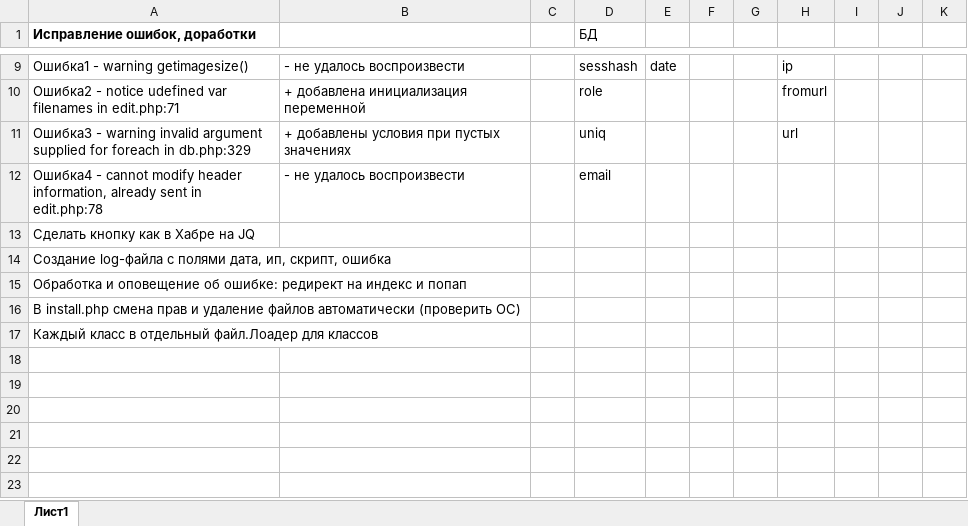
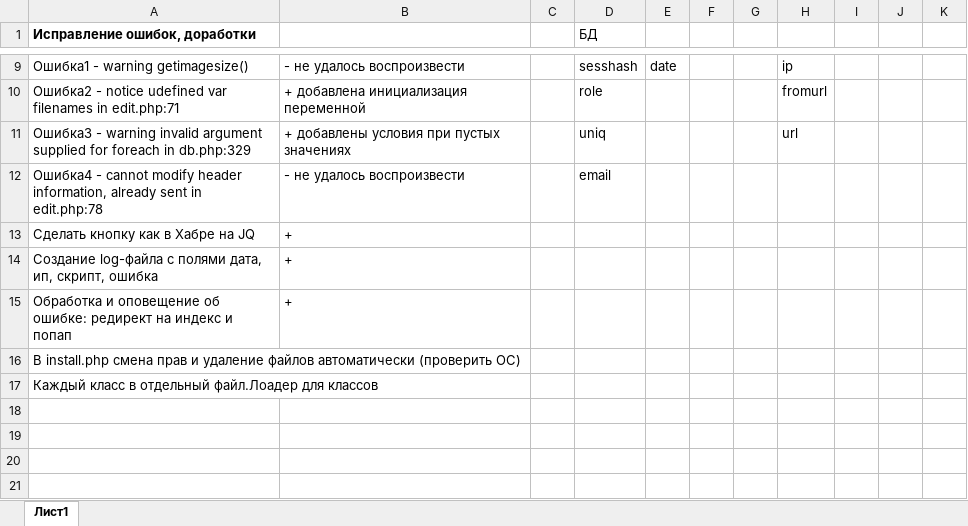
Before and after one commit to dzkdzk/phptest, an Excel workbook: _plan.xlsx, sheet Лист1, drawn as a sheet; only a part is shown, gaps mark what is left out; the shorter side is filled out with more unchanged rows; values as stored, in another font and other column widths than the file's, no borders; the diff names each change by its address in the sheet, - before the commit and + after, or states it on an @@ line.

```diff
--- a/_plan.xlsx (sheet Лист1)
+++ b/_plan.xlsx (sheet Лист1)
-B13:B15: (empty)
+B13:B15: +
```
Also changed, not shown: 15 other files.
